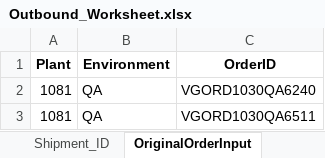
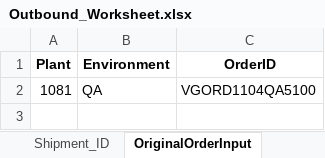
Before and after one commit to Vino0585/Nike, an Excel workbook: J30/Input_files/Outbound_Worksheet.xlsx, sheet OriginalOrderInput, drawn as a sheet; values as stored, in another font and other column widths than the file's, no borders; removed rows and columns are numbered as before the commit, all else as after; the diff names each change by its address in the sheet, - before the commit and + after, or states it on an @@ line.

Commit message:
Merge remote-tracking branch 'origin/main'

```diff
--- a/J30/Input_files/Outbound_Worksheet.xlsx (sheet OriginalOrderInput)
+++ b/J30/Input_files/Outbound_Worksheet.xlsx (sheet OriginalOrderInput)
-row 2: 1081 | QA | VGORD1030QA6240
-C2 (OrderID): VGORD1030QA6511
+C2 (OrderID): VGORD1104QA5100
```
Also changed, not shown: sheet Shipment_ID, sheet CreateOrder, J30/Input_files/WorkSheet.xlsx, J30/Output_files/ASN_Creation_Report.xlsx, 6 other files.
